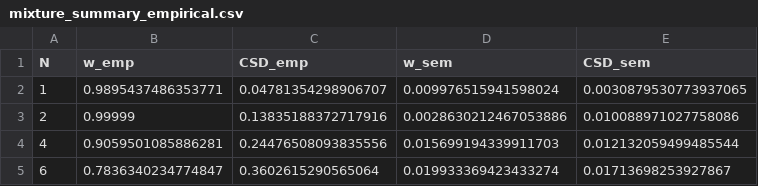
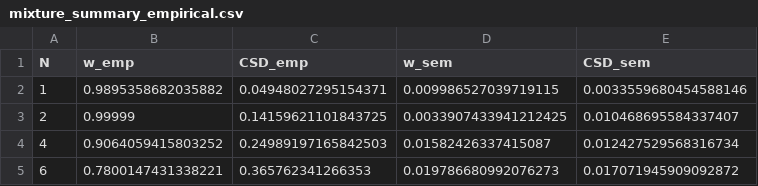
Before and after one commit to Daniel-Gong/WM-GP, a CSV file: visualizations/mixture_summary_empirical.csv, drawn as a sheet.

```diff
--- a/visualizations/mixture_summary_empirical.csv
+++ b/visualizations/mixture_summary_empirical.csv
@@ -1,5 +1,5 @@
 N,w_emp,CSD_emp,w_sem,CSD_sem
-1,0.9895437486353771,0.04781354298906707,0.009976515941598024,0.0030879530773937065
-2,0.99999,0.13835188372717916,0.0028630212467053886,0.010088971027758086
-4,0.9059501085886281,0.24476508093835556,0.015699194339911703,0.012132059499485544
-6,0.7836340234774847,0.3602615290565064,0.019933369423433274,0.01713698253927867
+1,0.9895358682035882,0.04948027295154371,0.009986527039719115,0.0033559680454588146
+2,0.99999,0.14159621101843725,0.0033907433941212425,0.010468695584337407
+4,0.9064059415803252,0.24989197165842503,0.01582426337415087,0.012427529568316734
+6,0.7800147431338221,0.365762341266353,0.019786680992076273,0.017071945909092872
```
Also changed, not shown: visualizations/bias_3d_results.csv, 33 other files.
